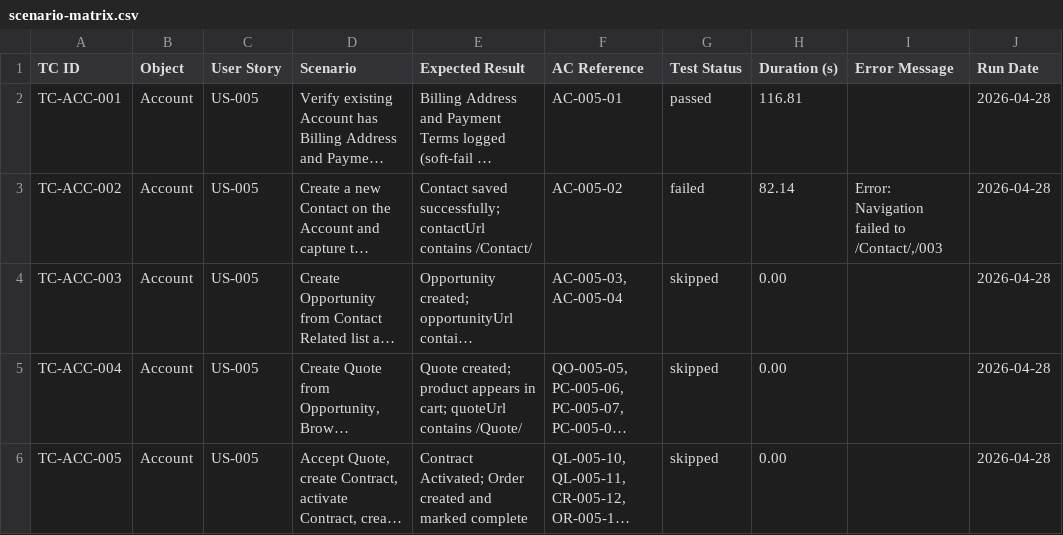
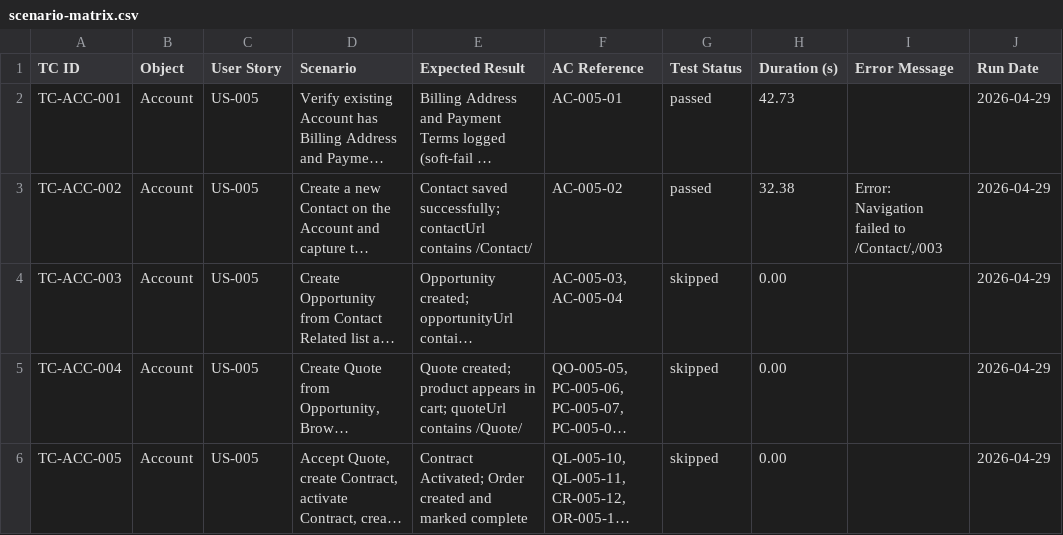
Before and after one commit to nikhilgupta-cloud/SalesforceE2E, a CSV file: reports/scenario-matrix.csv, drawn as a sheet; long unchanged cells end in …; the diff names each change by its address in the sheet, - before the commit and + after, or states it on an @@ line.

```diff
--- a/reports/scenario-matrix.csv
+++ b/reports/scenario-matrix.csv
-H2 (Duration (s)): 116.81
+H2 (Duration (s)): 42.73
-J2:J6 (Run Date): 2026-04-28
+J2:J6 (Run Date): 2026-04-29
-G3 (Test Status): failed
+G3 (Test Status): passed
-H3 (Duration (s)): 82.14
+H3 (Duration (s)): 32.38
```
Also changed, not shown: reports/test-results.csv, 14 other files.
